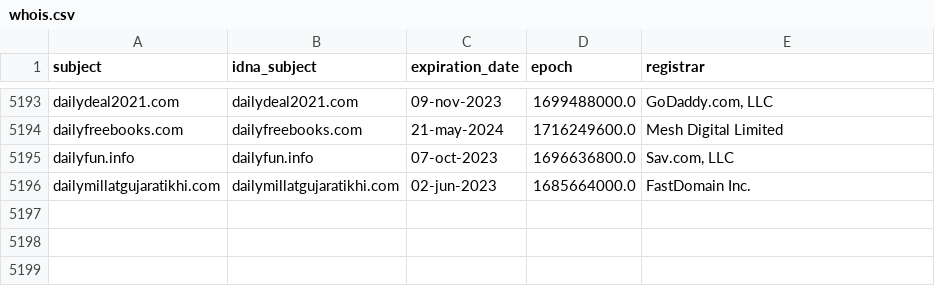
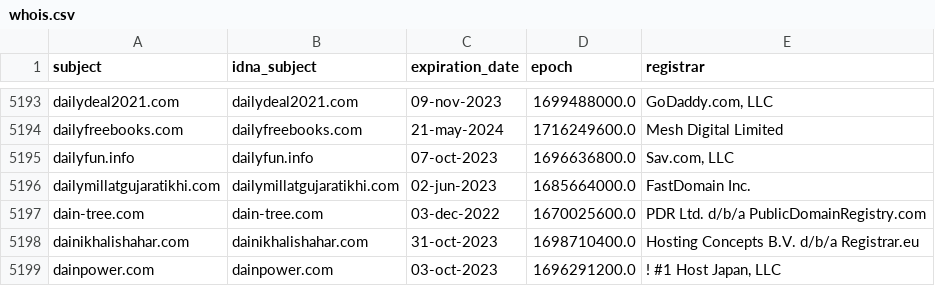
Before and after one commit to dead-hosts/upd_domain_git_gioxx, a CSV file: .pyfunceble/whois.csv, drawn as a sheet; only a part is shown, gaps mark what is left out; the diff names each change by its address in the sheet, - before the commit and + after, or states it on an @@ line.

```diff
--- a/.pyfunceble/whois.csv
+++ b/.pyfunceble/whois.csv
+row 5197: dain-tree.com | dain-tree.com | 03-dec-2022 | 1670025600.0 | PDR Ltd. d/b/a PublicDomainRegistry.com
+row 5198: dainikhalishahar.com | dainikhalishahar.com | 31-oct-2023 | 1698710400.0 | Hosting Concepts B.V. d/b/a Registrar.eu
+row 5199: dainpower.com | dainpower.com | 03-oct-2023 | 1696291200.0 | ! #1 Host Japan, LLC
```
Also changed, not shown: .pyfunceble/inactive.csv, 11 other files.
